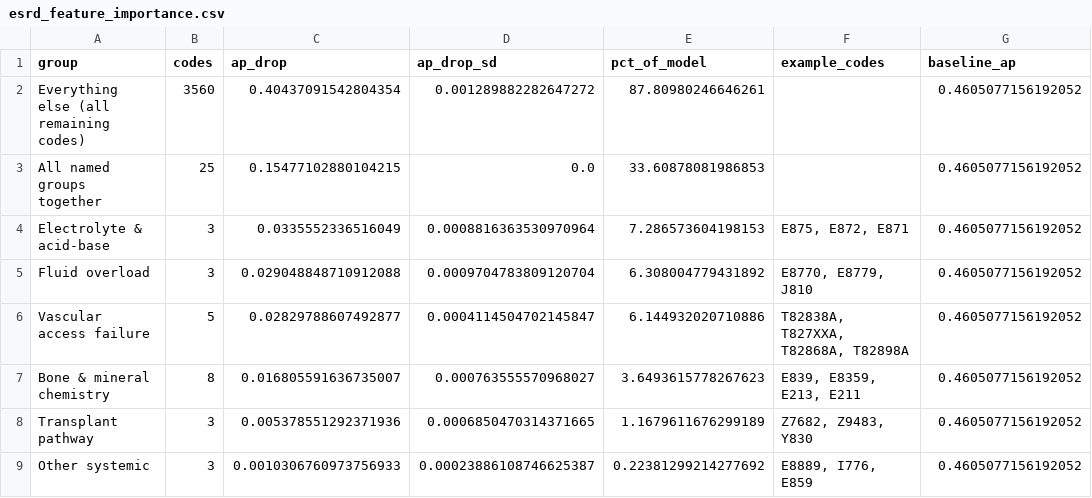
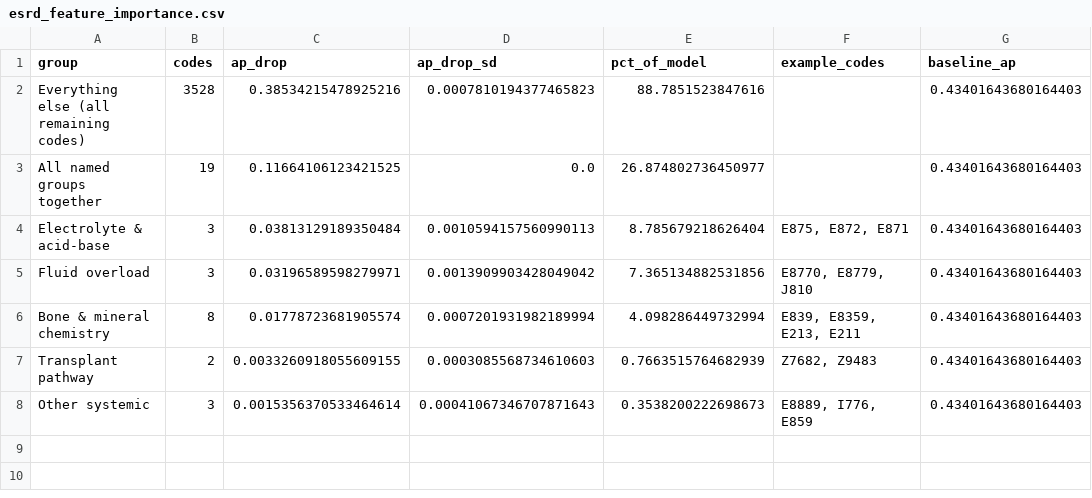
Before and after one commit to Professor-Pete/hospital-diagnosis-mining, a CSV file: results/esrd_feature_importance.csv, drawn as a sheet.

```diff
--- a/results/esrd_feature_importance.csv
+++ b/results/esrd_feature_importance.csv
@@ -1,9 +1,8 @@
 group,codes,ap_drop,ap_drop_sd,pct_of_model,example_codes,baseline_ap
-Everything else (all remaining codes),3560,0.40437091542804354,0.001289882282647272,87.80980246646261,,0.4605077156192052
-All named groups together,25,0.15477102880104215,0.0,33.60878081986853,,0.4605077156192052
-Electrolyte & acid-base,3,0.0335552336516049,0.0008816363530970964,7.286573604198153,"E875, E872, E871",0.4605077156192052
-Fluid overload,3,0.029048848710912088,0.0009704783809120704,6.308004779431892,"E8770, E8779, J810",0.4605077156192052
-Vascular access failure,5,0.02829788607492877,0.0004114504702145847,6.144932020710886,"T82838A, T827XXA, T82868A, T82898A",0.4605077156192052
-Bone & mineral chemistry,8,0.016805591636735007,0.000763555570968027,3.6493615778267623,"E839, E8359, E213, E211",0.4605077156192052
-Transplant pathway,3,0.005378551292371936,0.0006850470314371665,1.1679611676299189,"Z7682, Z9483, Y830",0.4605077156192052
-Other systemic,3,0.0010306760973756933,0.00023886108746625387,0.22381299214277692,"E8889, I776, E859",0.4605077156192052
+Everything else (all remaining codes),3528,0.38534215478925216,0.0007810194377465823,88.7851523847616,,0.43401643680164403
+All named groups together,19,0.11664106123421525,0.0,26.874802736450977,,0.43401643680164403
+Electrolyte & acid-base,3,0.03813129189350484,0.0010594157560990113,8.785679218626404,"E875, E872, E871",0.43401643680164403
+Fluid overload,3,0.03196589598279971,0.0013909903428049042,7.365134882531856,"E8770, E8779, J810",0.43401643680164403
+Bone & mineral chemistry,8,0.01778723681905574,0.0007201931982189994,4.098286449732994,"E839, E8359, E213, E211",0.43401643680164403
+Transplant pathway,2,0.0033260918055609155,0.0003085568734610603,0.7663515764682939,"Z7682, Z9483",0.43401643680164403
+Other systemic,3,0.0015356370533464614,0.00041067346707871643,0.3538200222698673,"E8889, I776, E859",0.43401643680164403
```
Also changed, not shown: results/esrd_model_comparison.csv, results/esrd_top_predictors_deleaked.csv, 12 other files.
